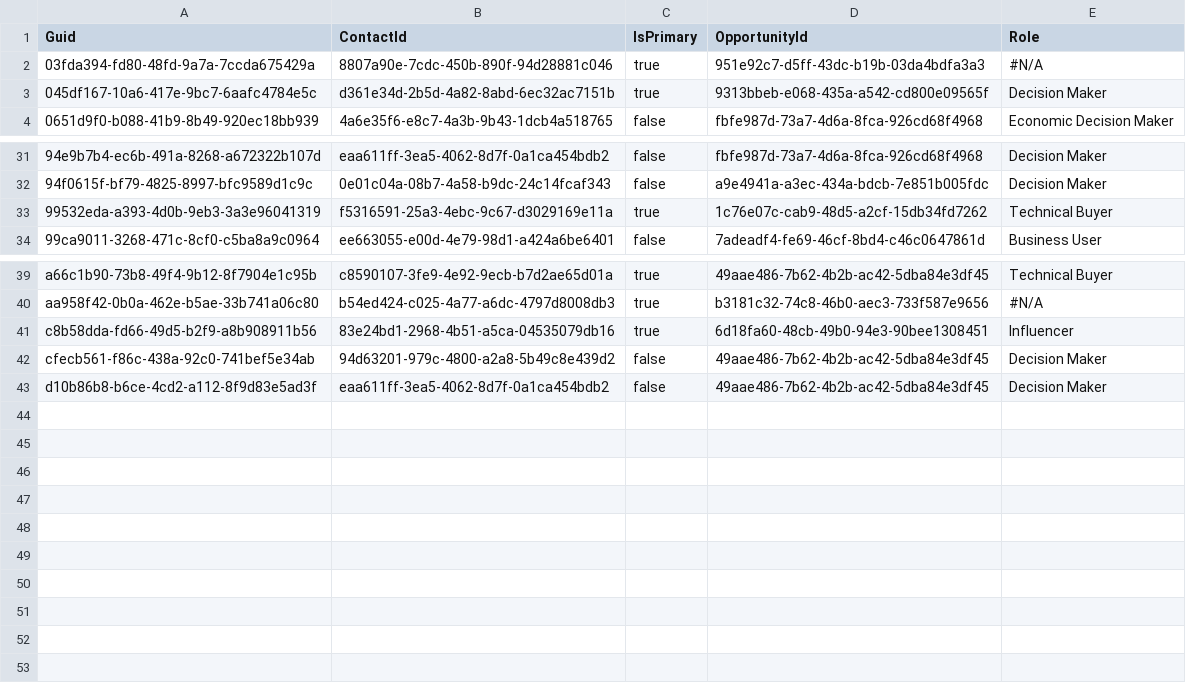
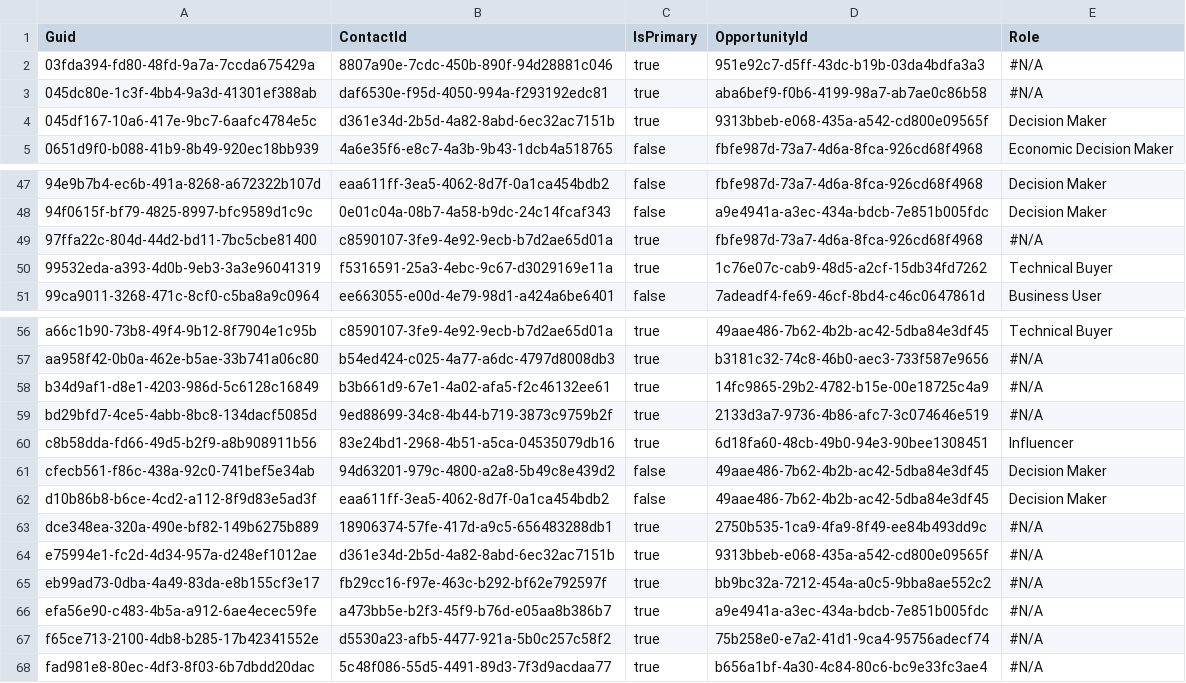
Before and after one commit to JTheManning/JMFizzly00001284, a CSV file: OpportunityContactRole.csv, drawn as a sheet; only a part is shown, gaps mark what is left out; the diff covers the shown part only.

```diff
--- a/OpportunityContactRole.csv
+++ b/OpportunityContactRole.csv
@@ -2,2 +2,3 @@
 03fda394-fd80-48fd-9a7a-7ccda675429a,8807a90e-7cdc-450b-890f-94d28881c046,true,951e92c7-d5ff-43dc-b19b-03da4bdfa3a3,"#N/A"
+045dc80e-1c3f-4bb4-9a3d-41301ef388ab,daf6530e-f95d-4050-994a-f293192edc81,true,aba6bef9-f0b6-4199-98a7-ab7ae0c86b58,"#N/A"
 045df167-10a6-417e-9bc7-6aafc4784e5c,d361e34d-2b5d-4a82-8abd-6ec32ac7151b,true,9313bbeb-e068-435a-a542-cd800e09565f,Decision Maker
@@ -32,2 +48,3 @@
 94f0615f-bf79-4825-8997-bfc9589d1c9c,0e01c04a-08b7-4a58-b9dc-24c14fcaf343,false,a9e4941a-a3ec-434a-bdcb-7e851b005fdc,Decision Maker
+97ffa22c-804d-44d2-bd11-7bc5cbe81400,c8590107-3fe9-4e92-9ecb-b7d2ae65d01a,true,fbfe987d-73a7-4d6a-8fca-926cd68f4968,"#N/A"
 99532eda-a393-4d0b-9eb3-3a3e96041319,f5316591-25a3-4ebc-9c67-d3029169e11a,true,1c76e07c-cab9-48d5-a2cf-15db34fd7262,Technical Buyer
@@ -40,2 +57,4 @@ a66c1b90-73b8-49f4-9b12-8f7904e1c95b,c8590107-3fe9-4e92-9ecb-b7d2ae65d01a,true,4
 aa958f42-0b0a-462e-b5ae-33b741a06c80,b54ed424-c025-4a77-a6dc-4797d8008db3,true,b3181c32-74c8-46b0-aec3-733f587e9656,"#N/A"
+b34d9af1-d8e1-4203-986d-5c6128c16849,b3b661d9-67e1-4a02-afa5-f2c46132ee61,true,14fc9865-29b2-4782-b15e-00e18725c4a9,"#N/A"
+bd29bfd7-4ce5-4abb-8bc8-134dacf5085d,9ed88699-34c8-4b44-b719-3873c9759b2f,true,2133d3a7-9736-4b86-afc7-3c074646e519,"#N/A"
 c8b58dda-fd66-49d5-b2f9-a8b908911b56,83e24bd1-2968-4b51-a5ca-04535079db16,true,6d18fa60-48cb-49b0-94e3-90bee1308451,Influencer
@@ -43 +62,7 @@ cfecb561-f86c-438a-92c0-741bef5e34ab,94d63201-979c-4800-a2a8-5b49c8e439d2,false,
 d10b86b8-b6ce-4cd2-a112-8f9d83e5ad3f,eaa611ff-3ea5-4062-8d7f-0a1ca454bdb2,false,49aae486-7b62-4b2b-ac42-5dba84e3df45,Decision Maker
+dce348ea-320a-490e-bf82-149b6275b889,18906374-57fe-417d-a9c5-656483288db1,true,2750b535-1ca9-4fa9-8f49-ee84b493dd9c,"#N/A"
+e75994e1-fc2d-4d34-957a-d248ef1012ae,d361e34d-2b5d-4a82-8abd-6ec32ac7151b,true,9313bbeb-e068-435a-a542-cd800e09565f,"#N/A"
+eb99ad73-0dba-4a49-83da-e8b155cf3e17,fb29cc16-f97e-463c-b292-bf62e792597f,true,bb9bc32a-7212-454a-a0c5-9bba8ae552c2,"#N/A"
+efa56e90-c483-4b5a-a912-6ae4ecec59fe,a473bb5e-b2f3-45f9-b76d-e05aa8b386b7,true,a9e4941a-a3ec-434a-bdcb-7e851b005fdc,"#N/A"
+f65ce713-2100-4db8-b285-17b42341552e,d5530a23-afb5-4477-921a-5b0c257c58f2,true,75b258e0-e7a2-41d1-9ca4-95756adecf74,"#N/A"
+fad981e8-80ec-4df3-8f03-6b7dbdd20dac,5c48f086-55d5-4491-89d3-7f3d9acdaa77,true,b656a1bf-4a30-4c84-80c6-bc9e33fc3ae4,"#N/A"
```
Also changed, not shown: 15 added rows elsewhere in this file, SBQQ__LineColumn__c.csv, SBQQ__PriceAction__c.csv, 14 other files.
